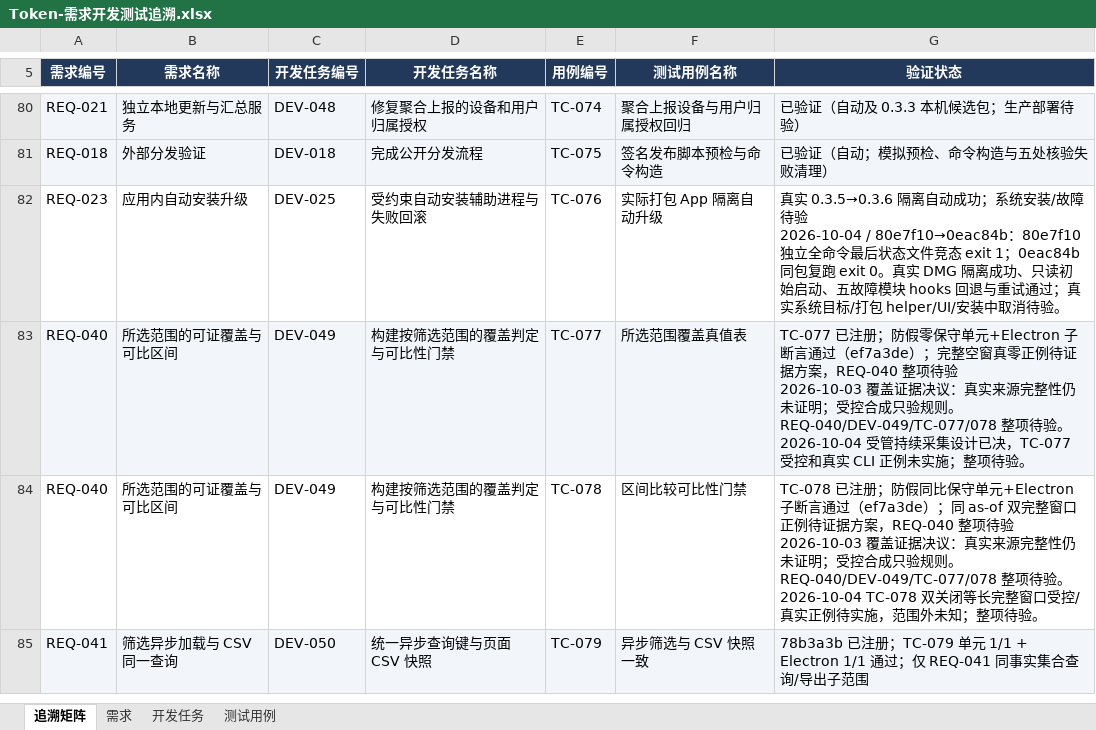
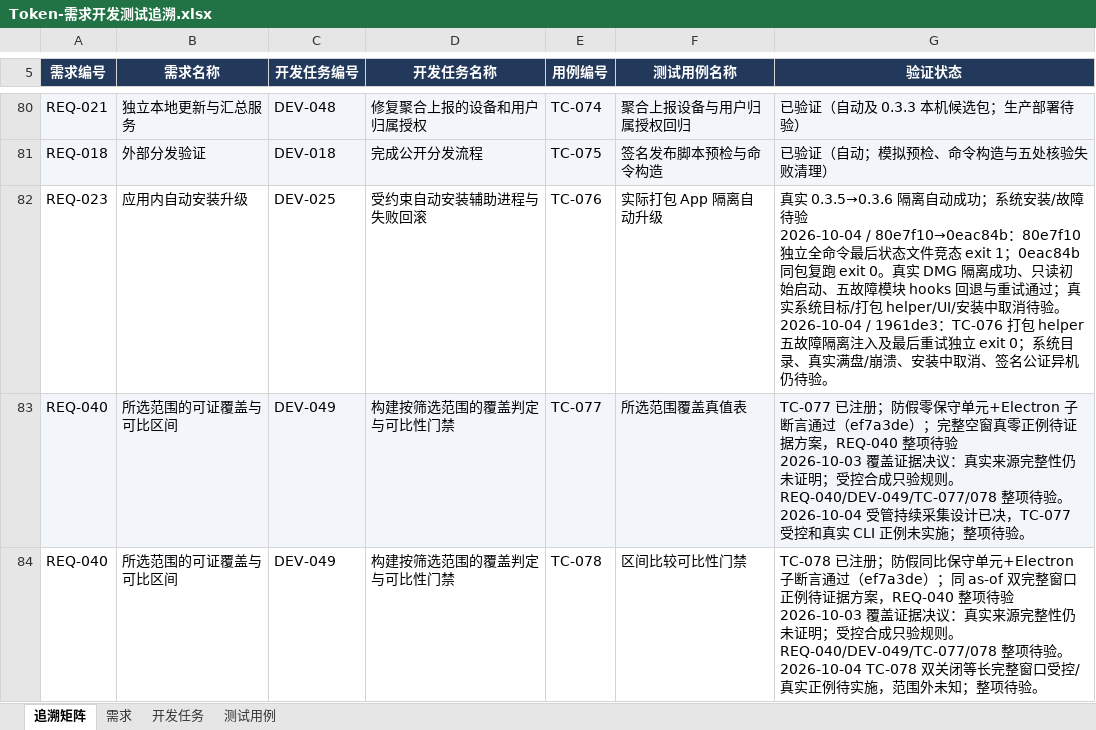
Before and after one commit to lzhe72/Token, an Excel workbook: outputs/20261002-token-docs/Token-需求开发测试追溯.xlsx, sheet 追溯矩阵, drawn as a sheet; only a part is shown, gaps mark what is left out; the shorter side is filled out with more unchanged rows; values as stored, in another font and other column widths than the file's, no borders; ↵ is a line break in a cell; the diff covers the shown part only; the diff names each change by its address in the sheet, - before the commit and + after, or states it on an @@ line.

Commit message:
docs: validate packaged update helper fault recovery

```diff
--- a/outputs/20261002-token-docs/Token-需求开发测试追溯.xlsx (sheet 追溯矩阵)
+++ b/outputs/20261002-token-docs/Token-需求开发测试追溯.xlsx (sheet 追溯矩阵)
-G82 (验证状态): …消待验。
+G82 (验证状态): …消待验。 ↵ 2026-10-04 / 1961de3：TC-076 打包 helper 五故障隔离注入及最后重试独立 exit 0；系统目录、真实满盘/崩溃、安装中取消、签名公证异机仍待验。
```
Also changed, not shown: 1 edited cell elsewhere in this sheet, sheet 测试用例, sheet 开发任务, sheet 需求, 7 other files.
